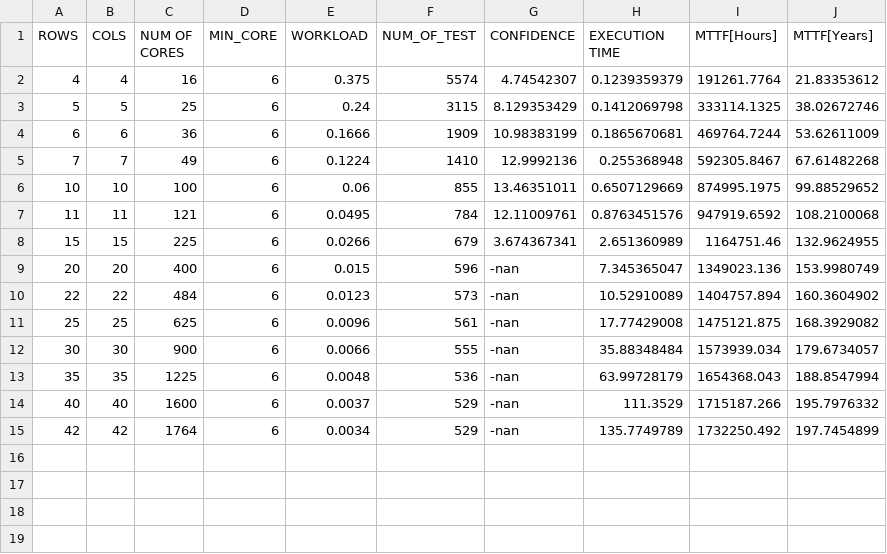
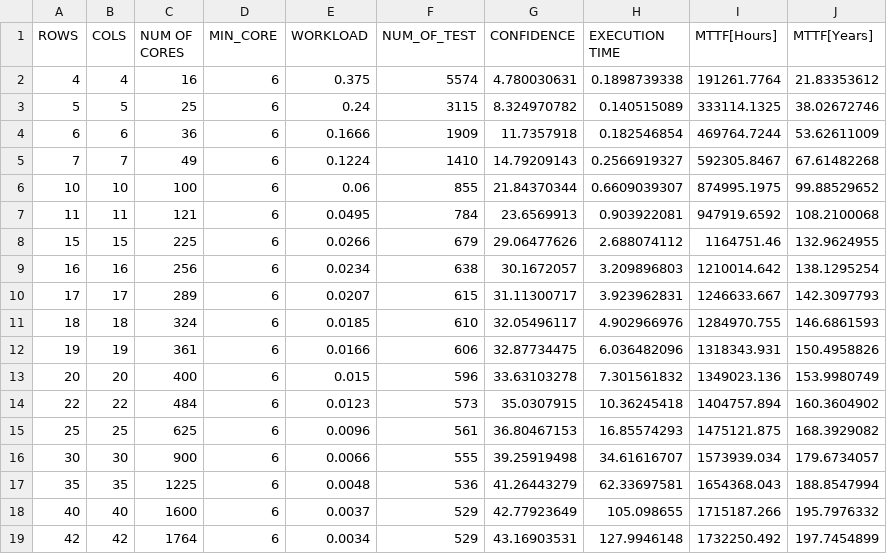
Before and after one commit to D4De/caliper-gpu, a CSV file: statistics/cpu_times_confidence.csv, drawn as a sheet.

```diff
--- a/statistics/cpu_times_confidence.csv
+++ b/statistics/cpu_times_confidence.csv
@@ -1,15 +1,19 @@
 ROWS,COLS,NUM OF CORES,MIN_CORE,WORKLOAD,NUM_OF_TEST,CONFIDENCE,EXECUTION TIME,MTTF[Hours],MTTF[Years]
-4,4,16,6,0.375,5574,4.74542307,0.1239359379,191261.7764,21.83353612
-5,5,25,6,0.24,3115,8.129353429,0.1412069798,333114.1325,38.02672746
-6,6,36,6,0.1666,1909,10.98383199,0.1865670681,469764.7244,53.62611009
-7,7,49,6,0.1224,1410,12.9992136,0.255368948,592305.8467,67.61482268
-10,10,100,6,0.06,855,13.46351011,0.6507129669,874995.1975,99.88529652
-11,11,121,6,0.0495,784,12.11009761,0.8763451576,947919.6592,108.2100068
-15,15,225,6,0.0266,679,3.674367341,2.651360989,1164751.46,132.9624955
-20,20,400,6,0.015,596,-nan,7.345365047,1349023.136,153.9980749
-22,22,484,6,0.0123,573,-nan,10.52910089,1404757.894,160.3604902
-25,25,625,6,0.0096,561,-nan,17.77429008,1475121.875,168.3929082
-30,30,900,6,0.0066,555,-nan,35.88348484,1573939.034,179.6734057
-35,35,1225,6,0.0048,536,-nan,63.99728179,1654368.043,188.8547994
-40,40,1600,6,0.0037,529,-nan,111.3529,1715187.266,195.7976332
-42,42,1764,6,0.0034,529,-nan,135.7749789,1732250.492,197.7454899
+4,4,16,6,0.375,5574,4.780030631,0.1898739338,191261.7764,21.83353612
+5,5,25,6,0.24,3115,8.324970782,0.140515089,333114.1325,38.02672746
+6,6,36,6,0.1666,1909,11.7357918,0.182546854,469764.7244,53.62611009
+7,7,49,6,0.1224,1410,14.79209143,0.2566919327,592305.8467,67.61482268
+10,10,100,6,0.06,855,21.84370344,0.6609039307,874995.1975,99.88529652
+11,11,121,6,0.0495,784,23.6569913,0.903922081,947919.6592,108.2100068
+15,15,225,6,0.0266,679,29.06477626,2.688074112,1164751.46,132.9624955
+16,16,256,6,0.0234,638,30.1672057,3.209896803,1210014.642,138.1295254
+17,17,289,6,0.0207,615,31.11300717,3.923962831,1246633.667,142.3097793
+18,18,324,6,0.0185,610,32.05496117,4.902966976,1284970.755,146.6861593
+19,19,361,6,0.0166,606,32.87734475,6.036482096,1318343.931,150.4958826
+20,20,400,6,0.015,596,33.63103278,7.301561832,1349023.136,153.9980749
+22,22,484,6,0.0123,573,35.0307915,10.36245418,1404757.894,160.3604902
+25,25,625,6,0.0096,561,36.80467153,16.85574293,1475121.875,168.3929082
+30,30,900,6,0.0066,555,39.25919498,34.61616707,1573939.034,179.6734057
+35,35,1225,6,0.0048,536,41.26443279,62.33697581,1654368.043,188.8547994
+40,40,1600,6,0.0037,529,42.77923649,105.098655,1715187.266,195.7976332
+42,42,1764,6,0.0034,529,43.16903531,127.9946148,1732250.492,197.7454899
```
Also changed, not shown: 15 other files.
